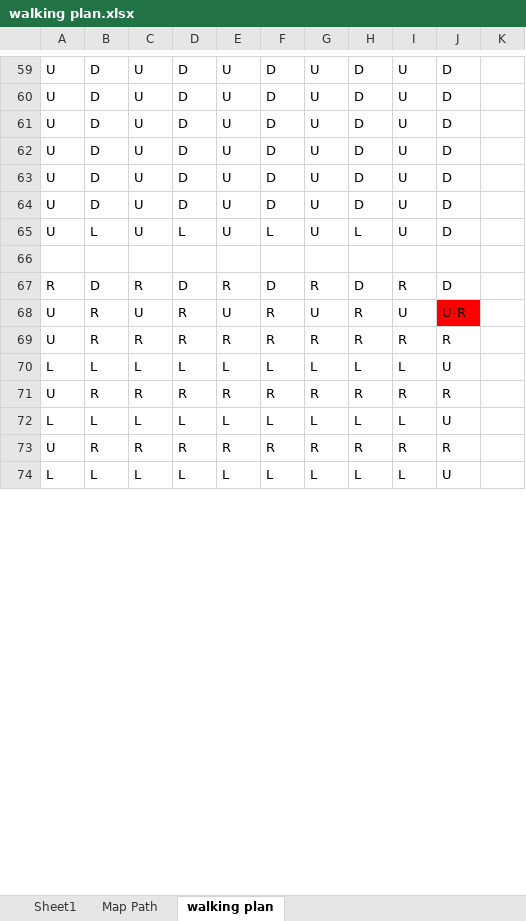
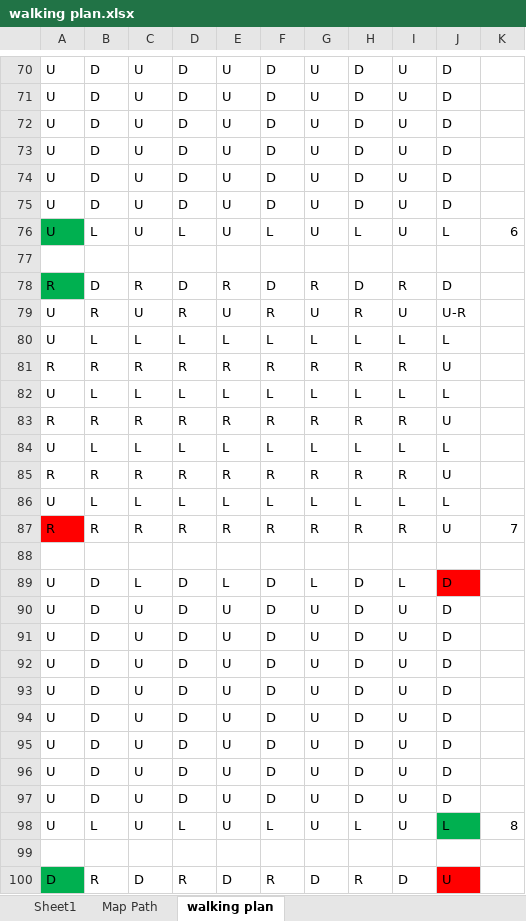
Before and after one commit to reimannsum/DangerBot, an Excel workbook: walking plan.xlsx, sheet walking plan, drawn as a sheet; only a part is shown, gaps mark what is left out; values as stored, in another font and other column widths than the file's, no borders; conditional formats not drawn; addresses are those after the commit; the diff covers the shown part only; the diff names each change by its address in the sheet, - before the commit and + after, or states it on an @@ line.

Commit message:
new version of walking plan
Takes forts into account, and removes them from pathing

```diff
--- a/walking plan.xlsx (sheet walking plan)
+++ b/walking plan.xlsx (sheet walking plan)
-A76 fill: none
+A76 fill: #00B050
-J76: D
+J76: L
-K76: (empty)
+K76: 6
-A78 fill: none
+A78 fill: #00B050
-J79 fill: #FF0000
+J79 fill: none
+row 80: U | L | L | L | L | L | L | L | L | L
-A81: U
+A81: R
-J81: R
+J81: U
-A82: L
+A82: U
-J82: U
+J82: L
-A83: U
+A83: R
-J83: R
+J83: U
-A84: L
+A84: U
-J84: U
+J84: L
-A85: U
+A85: R
-J85: R
+J85: U
-A86: L
+A86: U
-J86: U
+J86: L
+row 87: R | R | R | R | R | R | R | R | R | U | 7
+row 88: (empty)
+row 89: U | D | L | D | L | D | L | D | L | D
+row 90: U | D | U | D | U | D | U | D | U | D
+row 91: U | D | U | D | U | D | U | D | U | D
+row 92: U | D | U | D | U | D | U | D | U | D
+row 93: U | D | U | D | U | D | U | D | U | D
+row 94: U | D | U | D | U | D | U | D | U | D
+row 95: U | D | U | D | U | D | U | D | U | D
+row 96: U | D | U | D | U | D | U | D | U | D
+row 97: U | D | U | D | U | D | U | D | U | D
+row 98: U | L | U | L | U | L | U | L | U | L | 8
+row 99: (empty)
+row 100: D | R | D | R | D | R | D | R | D | U
```
Also changed, not shown: 63 added rows, 1 removed row, 25 edited cells and cell formats elsewhere in this sheet, sheet Sheet1, sheet Map Path, formulas that keep their value.
